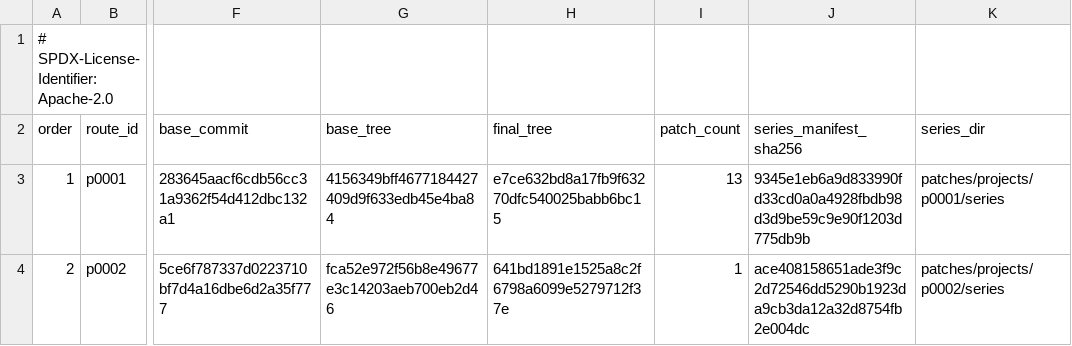
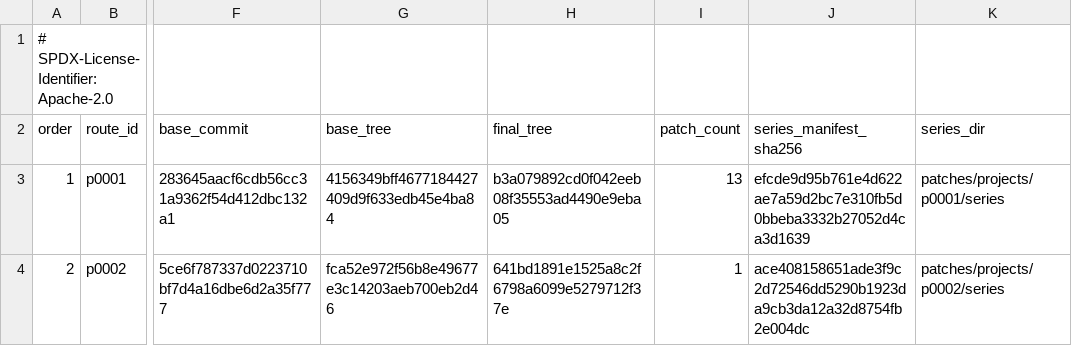
Before and after one commit to 1972nollus/Kernarium, a TSV file: android/aosp-17/patches/projects.tsv, drawn as a sheet; only a part is shown, gaps mark what is left out; the diff names each change by its address in the sheet, - before the commit and + after, or states it on an @@ line.

Commit message:
android: resolve UML quota policy before inheritance

```diff
--- a/android/aosp-17/patches/projects.tsv
+++ b/android/aosp-17/patches/projects.tsv
-H3 (final_tree): e7ce632bd8a17fb9f63270dfc540025babb6bc15
+H3 (final_tree): b3a079892cd0f042eeb08f35553ad4490e9eba05
-J3 (series_manifest_sha256): 9345e1eb6a9d833990fd33cd0a0a4928fbdb98d3d9be59c9e90f1203d775db9b
+J3 (series_manifest_sha256): efcde9d95b761e4d622ae7a59d2bc7e310fb5d0bbeba3332b27052d4ca3d1639
```
Also changed, not shown: android/aosp-17/patches/projects/p0001/series/manifest.tsv, 4 other files.
